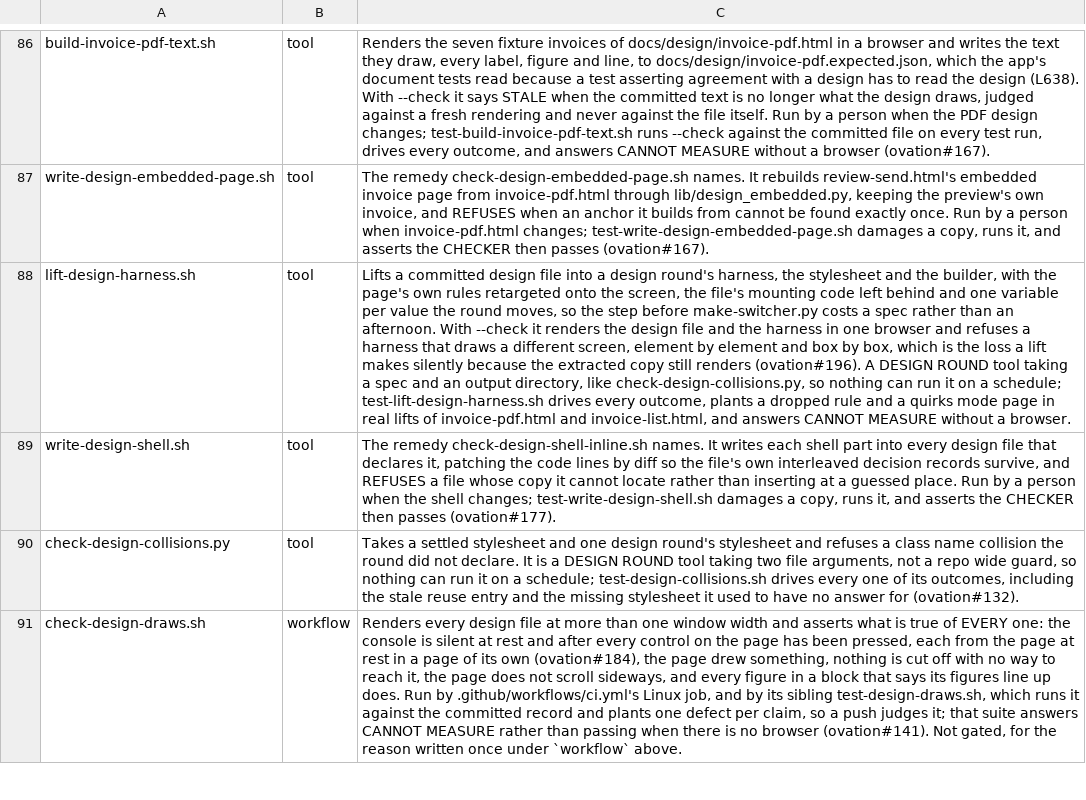
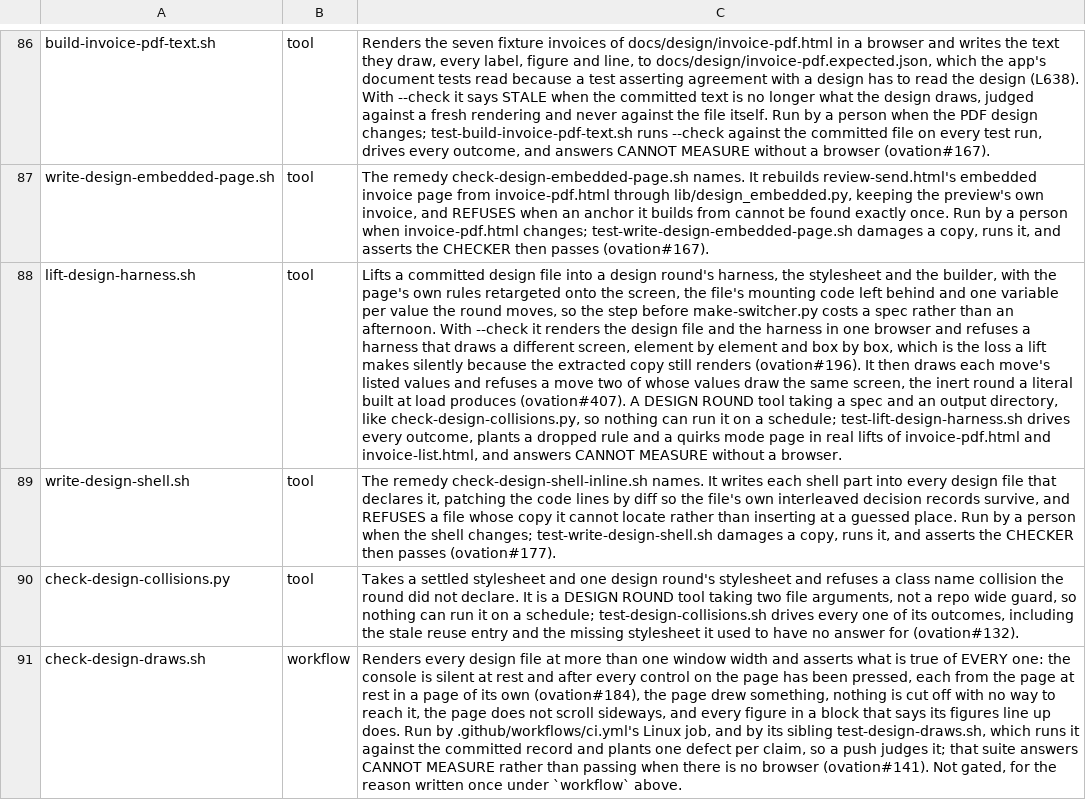
Before and after one commit to danwright32/ovation, a TSV file: scripts/lib/script-roles.tsv, drawn as a sheet; only a part is shown, gaps mark what is left out; the diff names each change by its address in the sheet, - before the commit and + after, or states it on an @@ line.

```diff
--- a/scripts/lib/script-roles.tsv
+++ b/scripts/lib/script-roles.tsv
-C88: …renders (ovation#196). A DESIGN…
+C88: …renders (ovation#196). It then draws each move's listed values and refuses a move two of whose values draw the same screen, the inert round a literal built at load produces (ovation#407). A DESIGN…
```
Also changed, not shown: 3 other files.
